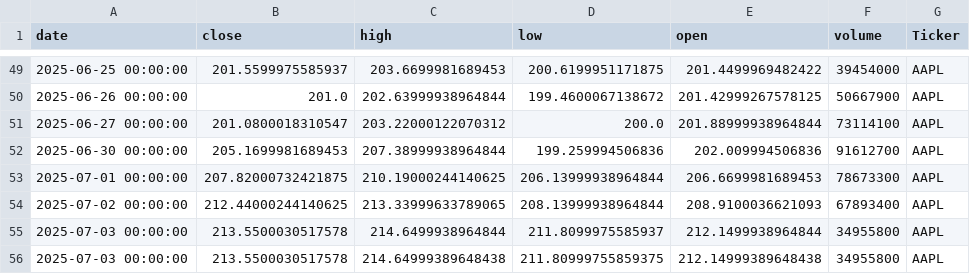
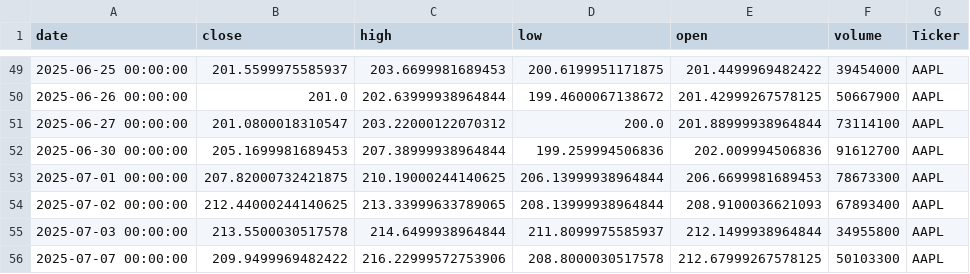
Before and after one commit to dhruvesh131199/testing_action_workflow, a CSV file: stock_data.csv, drawn as a sheet; only a part is shown, gaps mark what is left out.

```diff
--- a/stock_data.csv
+++ b/stock_data.csv
@@ -55,2 +55,2 @@ date,close,high,low,open,volume,Ticker
 2025-07-03 00:00:00,213.5500030517578,214.6499938964844,211.8099975585937,212.1499938964844,34955800,AAPL
-2025-07-03 00:00:00,213.5500030517578,214.64999389648438,211.80999755859375,212.14999389648438,34955800,AAPL
+2025-07-07 00:00:00,209.9499969482422,216.22999572753906,208.8000030517578,212.67999267578125,50103300,AAPL
```
Also changed, not shown: 1 other file.
